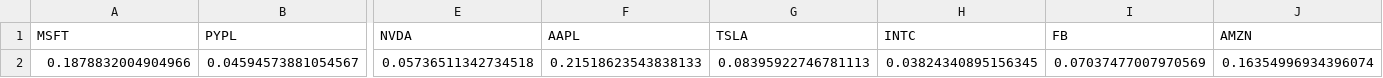
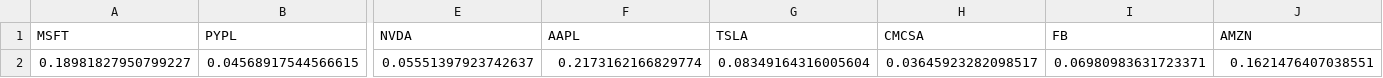
Before and after one commit to yost28/CSV_Files, a CSV file: nasdaq10.csv, drawn as a sheet; only a part is shown, gaps mark what is left out; removed rows and columns are numbered as before the commit, all else as after; rows hold the shown columns only; the diff names each change by its address in the sheet, - before the commit and + after, or states it on an @@ line.

Commit message:
update_commit

```diff
--- a/nasdaq10.csv
+++ b/nasdaq10.csv
-H1: INTC
+H1: CMCSA
-row 2: 0.1878832004904966 | 0.04594573881054567 | 0.05736511342734518 | 0.21518623543838133 | 0.08395922746781113 | 0.03824340895156345 | 0.07037477007970569 | 0.16354996934396074
+row 2: 0.18981827950799227 | 0.04568917544566615 | 0.05551397923742637 | 0.2173162166829774 | 0.08349164316005604 | 0.03645923282098517 | 0.06980983631723371 | 0.1621476407038551
```
